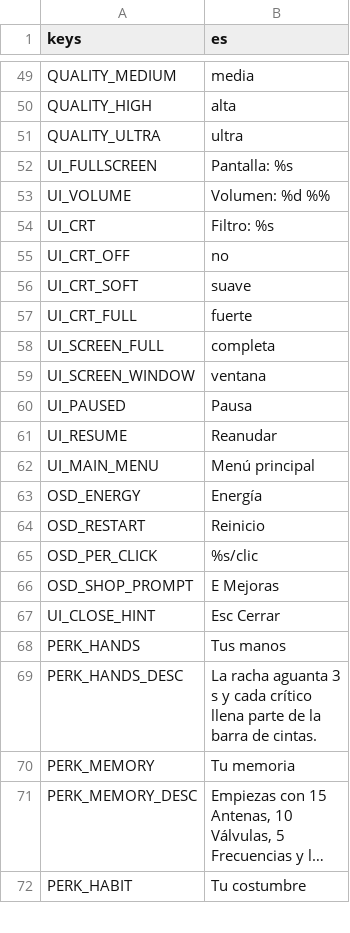
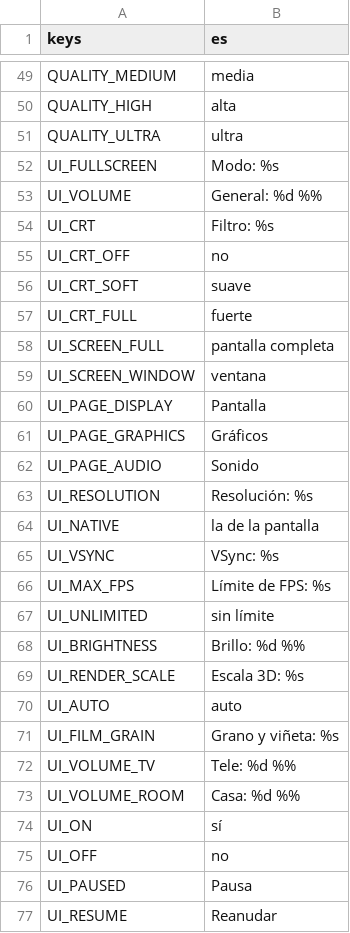
Before and after one commit to CarlosCG-code/The-Living-Room, a CSV file: locale/strings.csv, drawn as a sheet; only a part is shown, gaps mark what is left out; the shorter side is filled out with more unchanged rows; long unchanged cells end in ….

```diff
--- a/locale/strings.csv
+++ b/locale/strings.csv
@@ -51,4 +51,4 @@ QUALITY_HIGH,alta
 QUALITY_ULTRA,ultra
-UI_FULLSCREEN,Pantalla: %s
-UI_VOLUME,Volumen: %d %%
+UI_FULLSCREEN,Modo: %s
+UI_VOLUME,General: %d %%
 UI_CRT,Filtro: %s
@@ -57,4 +57,20 @@ UI_CRT_SOFT,suave
 UI_CRT_FULL,fuerte
-UI_SCREEN_FULL,completa
+UI_SCREEN_FULL,pantalla completa
 UI_SCREEN_WINDOW,ventana
+UI_PAGE_DISPLAY,Pantalla
+UI_PAGE_GRAPHICS,Gráficos
+UI_PAGE_AUDIO,Sonido
+UI_RESOLUTION,Resolución: %s
+UI_NATIVE,la de la pantalla
+UI_VSYNC,VSync: %s
+UI_MAX_FPS,Límite de FPS: %s
+UI_UNLIMITED,sin límite
+UI_BRIGHTNESS,Brillo: %d %%
+UI_RENDER_SCALE,Escala 3D: %s
+UI_AUTO,auto
+UI_FILM_GRAIN,Grano y viñeta: %s
+UI_VOLUME_TV,Tele: %d %%
+UI_VOLUME_ROOM,Casa: %d %%
+UI_ON,sí
+UI_OFF,no
 UI_PAUSED,Pausa
```
Also changed, not shown: 10 other files.
